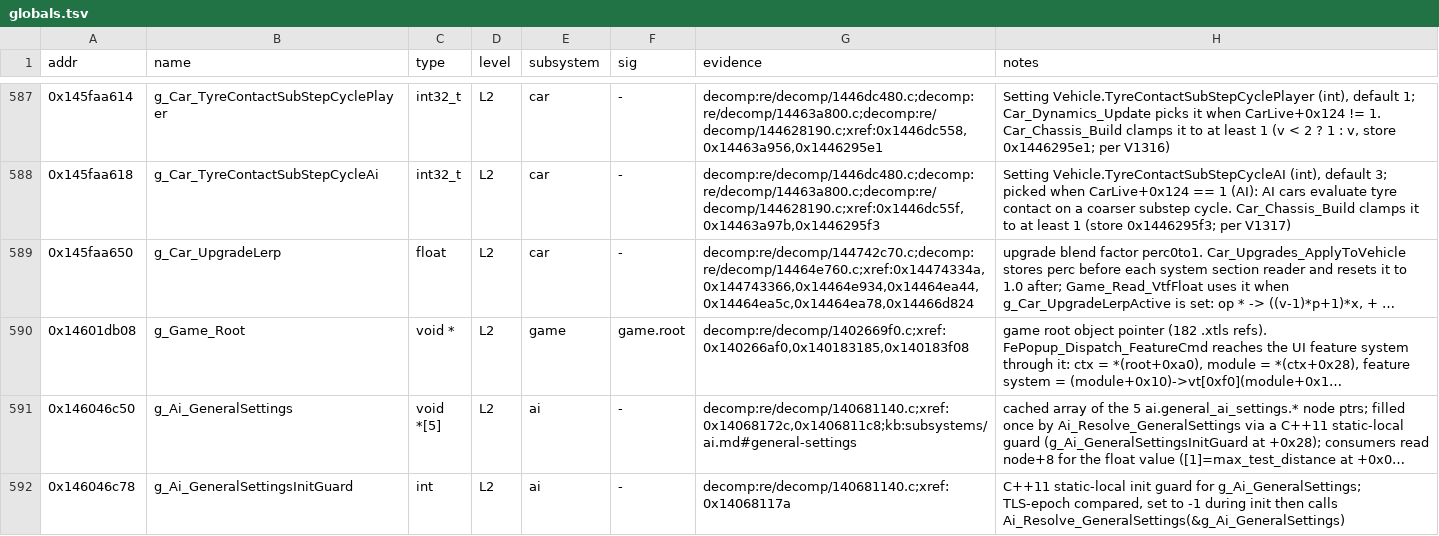
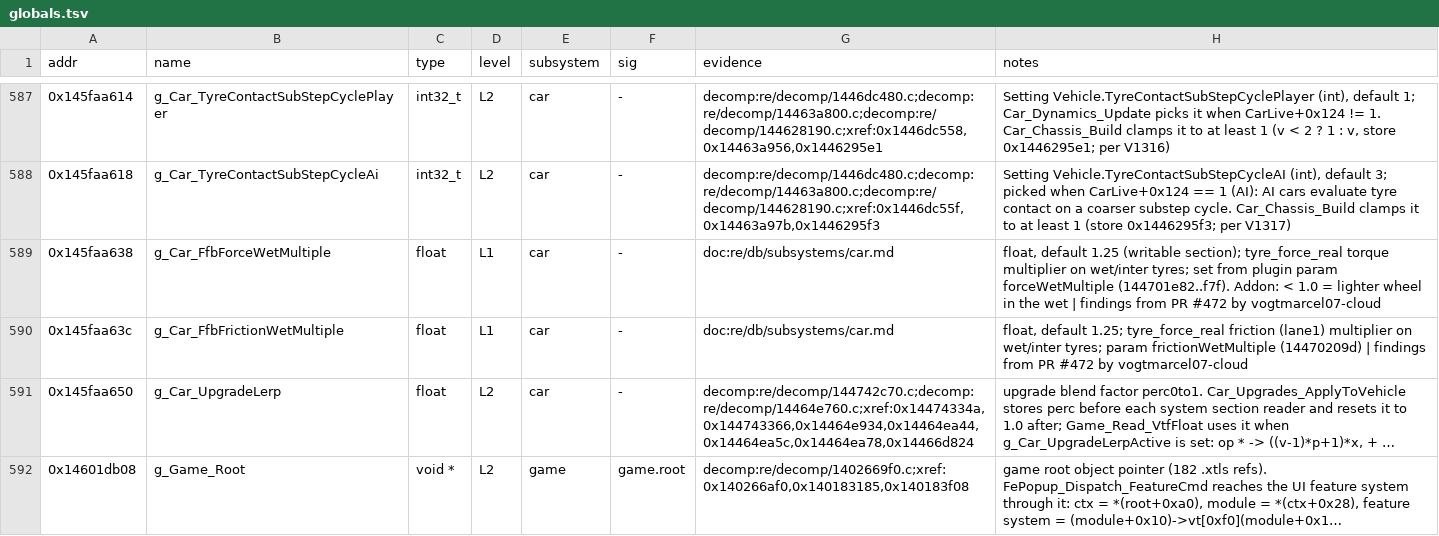
Before and after one commit to MSYEETT/SwoftyLauncher, a TSV file: re/db/globals.tsv, drawn as a sheet; only a part is shown, gaps mark what is left out; the shorter side is filled out with more unchanged rows; long unchanged cells end in …; the diff names each change by its address in the sheet, - before the commit and + after, or states it on an @@ line.

Commit message:
feat(re): import rows from PRs 471, 472, 474 and 477
Adds the DRS and drivetrain rows, the fuel mix chain and FuelAuto lock, the force feedback rows and globals, and the weather and wetness map rows at L1, with the car lane's names and levels kept where they overlap and the extra findings filed as notes.

Findings from PR #471, #472, #474 and #477 by vogtmarcel07-cloud.

```diff
--- a/re/db/globals.tsv
+++ b/re/db/globals.tsv
+row 589: 0x145faa638 | g_Car_FfbForceWetMultiple | float | L1 | car | - | doc:re/db/subsystems/car.md | float, default 1.25 (writable section); tyre_force_real torque multiplier on wet/inter tyres; set from plugin param forceWetMultiple (144701e82..f7f). Addon: < 1.0 = lighter wheel in the wet | findings from PR #472 by vogtmarcel07-cloud
+row 590: 0x145faa63c | g_Car_FfbFrictionWetMultiple | float | L1 | car | - | doc:re/db/subsystems/car.md | float, default 1.25; tyre_force_real friction (lane1) multiplier on wet/inter tyres; param frictionWetMultiple (14470209d) | findings from PR #472 by vogtmarcel07-cloud
```
Also changed, not shown: 4 other files.
